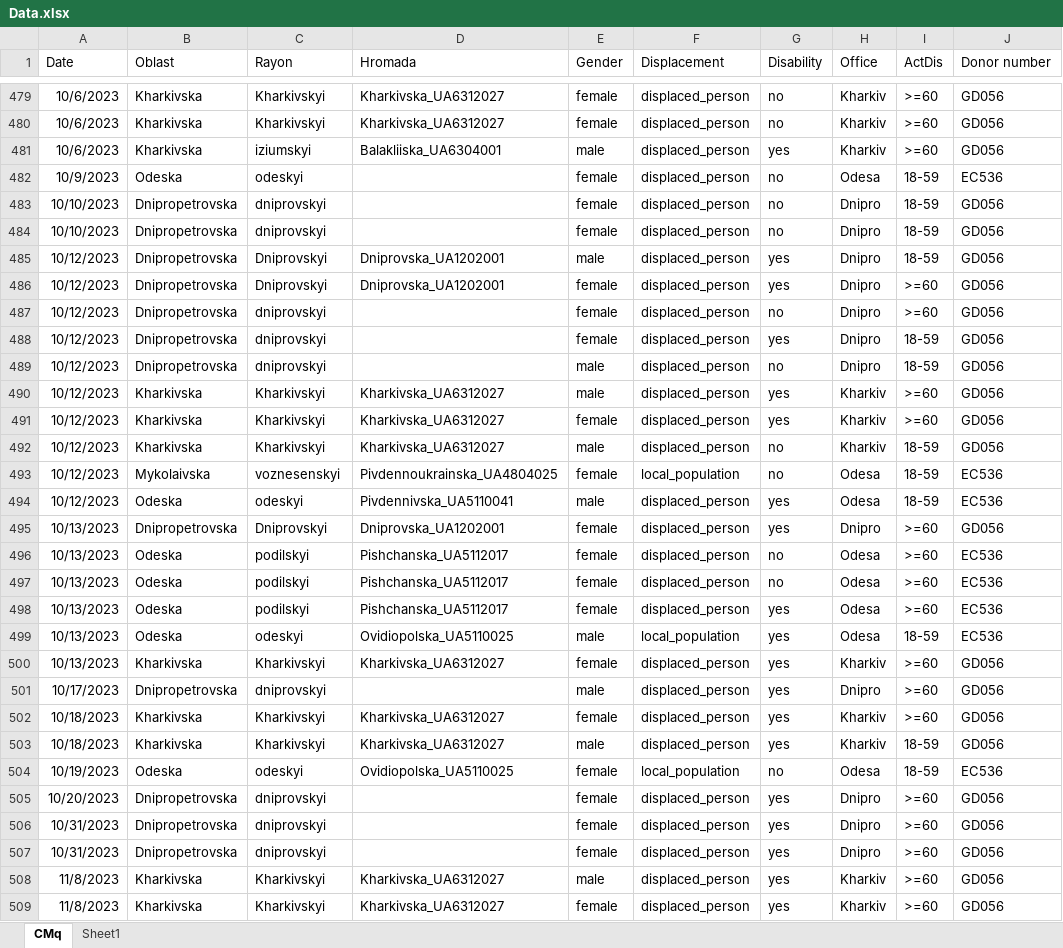
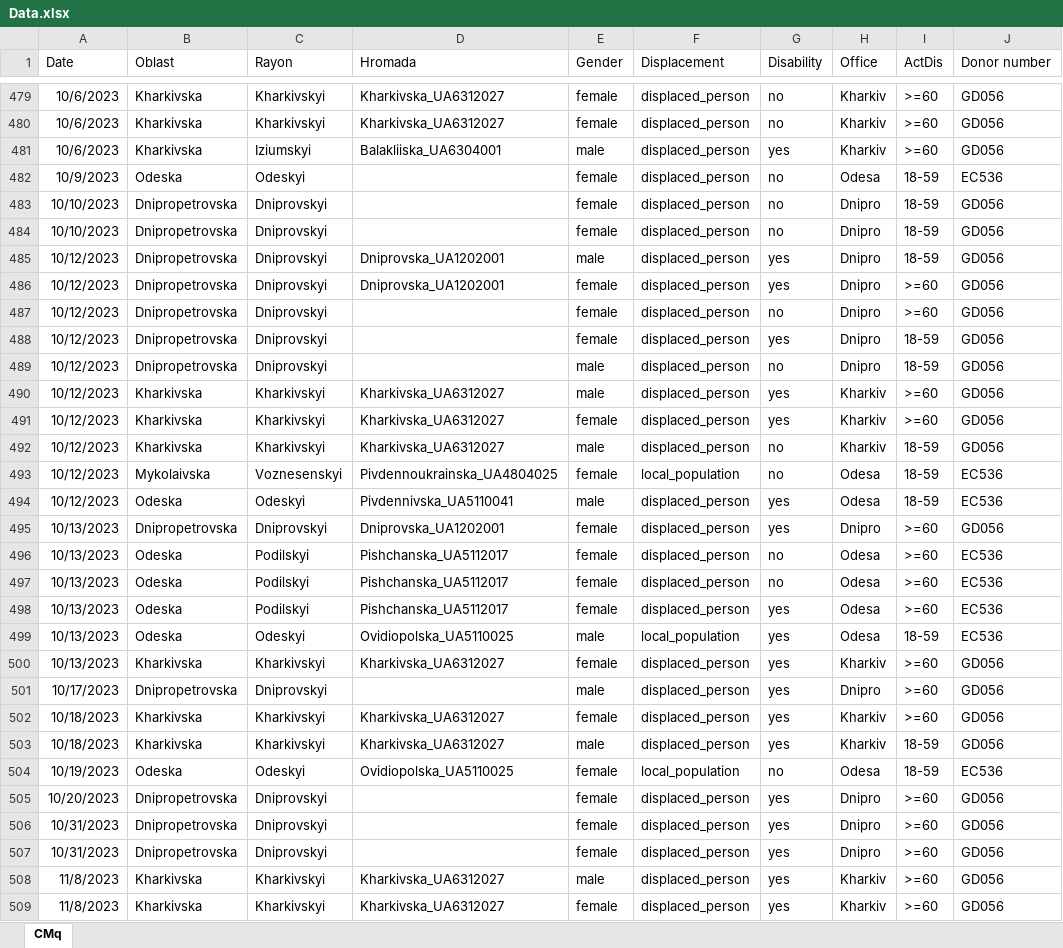
Before and after one commit to StasyRo/activity-dashboard, an Excel workbook: Data.xlsx, sheet CMq, drawn as a sheet; only a part is shown, gaps mark what is left out; values as stored, in another font and other column widths than the file's, no borders; table styles not drawn; the diff covers the shown part only; the diff names each change by its address in the sheet, - before the commit and + after, or states it on an @@ line.

Commit message:
Add files via upload

```diff
--- a/Data.xlsx (sheet CMq)
+++ b/Data.xlsx (sheet CMq)
-sheet tab: Sheet1
-C481 (Rayon): iziumskyi
+C481 (Rayon): Iziumskyi
-C482 (Rayon): odeskyi
+C482 (Rayon): Odeskyi
-C483:C484 (Rayon): dniprovskyi
+C483:C484 (Rayon): Dniprovskyi
-C487:C489 (Rayon): dniprovskyi
+C487:C489 (Rayon): Dniprovskyi
-C493 (Rayon): voznesenskyi
+C493 (Rayon): Voznesenskyi
-C494 (Rayon): odeskyi
+C494 (Rayon): Odeskyi
-C496:C498 (Rayon): podilskyi
+C496:C498 (Rayon): Podilskyi
-C499 (Rayon): odeskyi
+C499 (Rayon): Odeskyi
-C501 (Rayon): dniprovskyi
+C501 (Rayon): Dniprovskyi
-C504 (Rayon): odeskyi
+C504 (Rayon): Odeskyi
-C505:C507 (Rayon): dniprovskyi
+C505:C507 (Rayon): Dniprovskyi
```
Also changed, not shown: 147 edited cells elsewhere in this sheet.
